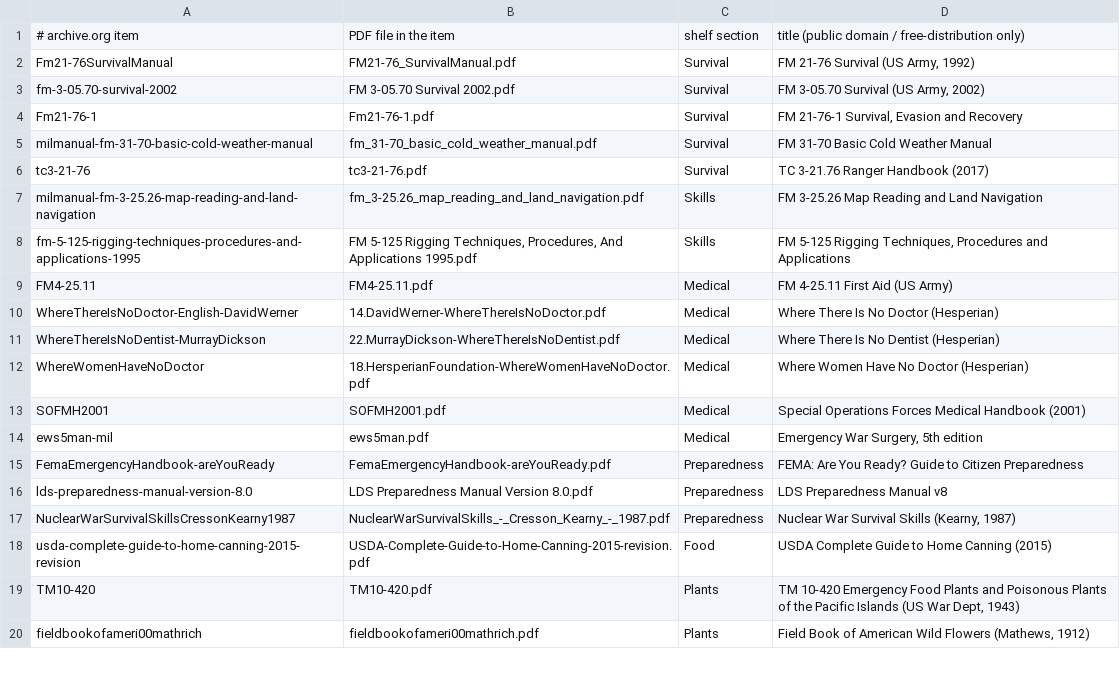
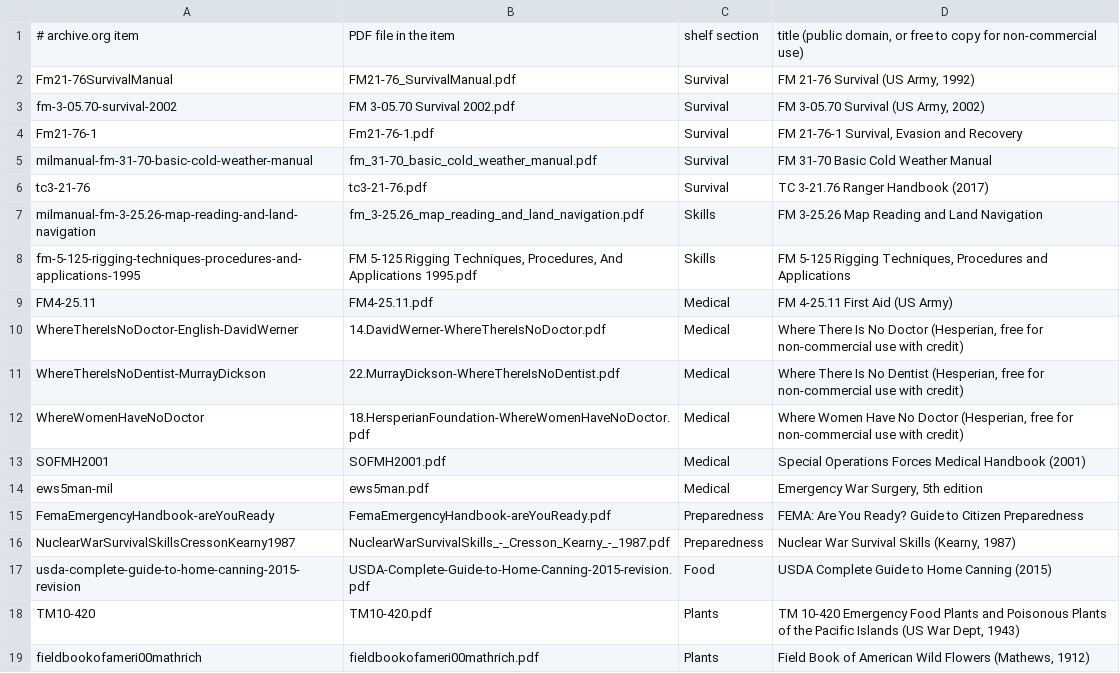
Before and after one commit to builtatthedesk/prepper-box, a TSV file: stack/shelf/manifest.tsv, drawn as a sheet; only a part is shown.

```diff
--- a/stack/shelf/manifest.tsv
+++ b/stack/shelf/manifest.tsv
@@ -1,2 +1,2 @@
-# archive.org item	PDF file in the item	shelf section	title (public domain / free-distribution only)
+# archive.org item	PDF file in the item	shelf section	title (public domain, or free to copy for non-commercial use)
 Fm21-76SurvivalManual	FM21-76_SurvivalManual.pdf	Survival	FM 21-76 Survival (US Army, 1992)
@@ -9,5 +9,5 @@ fm-5-125-rigging-techniques-procedures-and-applications-1995	FM 5-125 Rigging Te
 FM4-25.11	FM4-25.11.pdf	Medical	FM 4-25.11 First Aid (US Army)
-WhereThereIsNoDoctor-English-DavidWerner	14.DavidWerner-WhereThereIsNoDoctor.pdf	Medical	Where There Is No Doctor (Hesperian)
-WhereThereIsNoDentist-MurrayDickson	22.MurrayDickson-WhereThereIsNoDentist.pdf	Medical	Where There Is No Dentist (Hesperian)
-WhereWomenHaveNoDoctor	18.HersperianFoundation-WhereWomenHaveNoDoctor.pdf	Medical	Where Women Have No Doctor (Hesperian)
+WhereThereIsNoDoctor-English-DavidWerner	14.DavidWerner-WhereThereIsNoDoctor.pdf	Medical	Where There Is No Doctor (Hesperian, free for non-commercial use with credit)
+WhereThereIsNoDentist-MurrayDickson	22.MurrayDickson-WhereThereIsNoDentist.pdf	Medical	Where There Is No Dentist (Hesperian, free for non-commercial use with credit)
+WhereWomenHaveNoDoctor	18.HersperianFoundation-WhereWomenHaveNoDoctor.pdf	Medical	Where Women Have No Doctor (Hesperian, free for non-commercial use with credit)
 SOFMH2001	SOFMH2001.pdf	Medical	Special Operations Forces Medical Handbook (2001)
@@ -15,3 +15,2 @@ ews5man-mil	ews5man.pdf	Medical	Emergency War Surgery, 5th edition
 FemaEmergencyHandbook-areYouReady	FemaEmergencyHandbook-areYouReady.pdf	Preparedness	FEMA: Are You Ready? Guide to Citizen Preparedness
-lds-preparedness-manual-version-8.0	LDS Preparedness Manual Version 8.0.pdf	Preparedness	LDS Preparedness Manual v8
 NuclearWarSurvivalSkillsCressonKearny1987	NuclearWarSurvivalSkills_-_Cresson_Kearny_-_1987.pdf	Preparedness	Nuclear War Survival Skills (Kearny, 1987)
```
Also changed, not shown: 3 other files.
